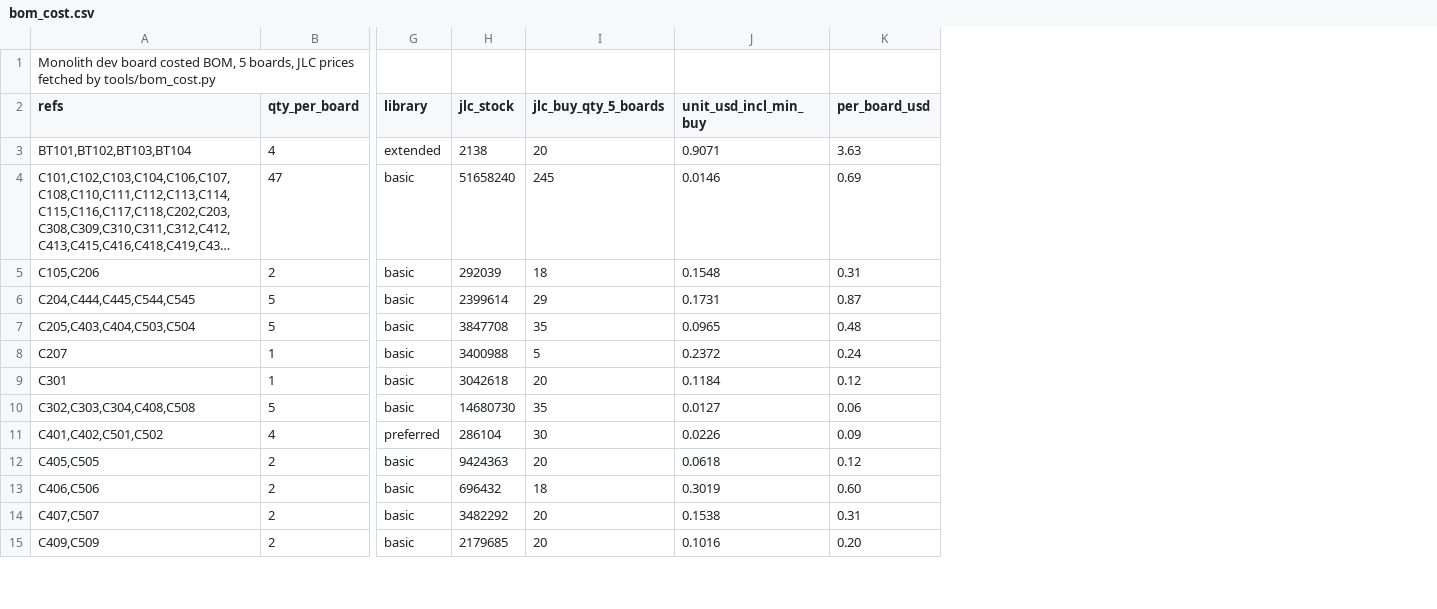
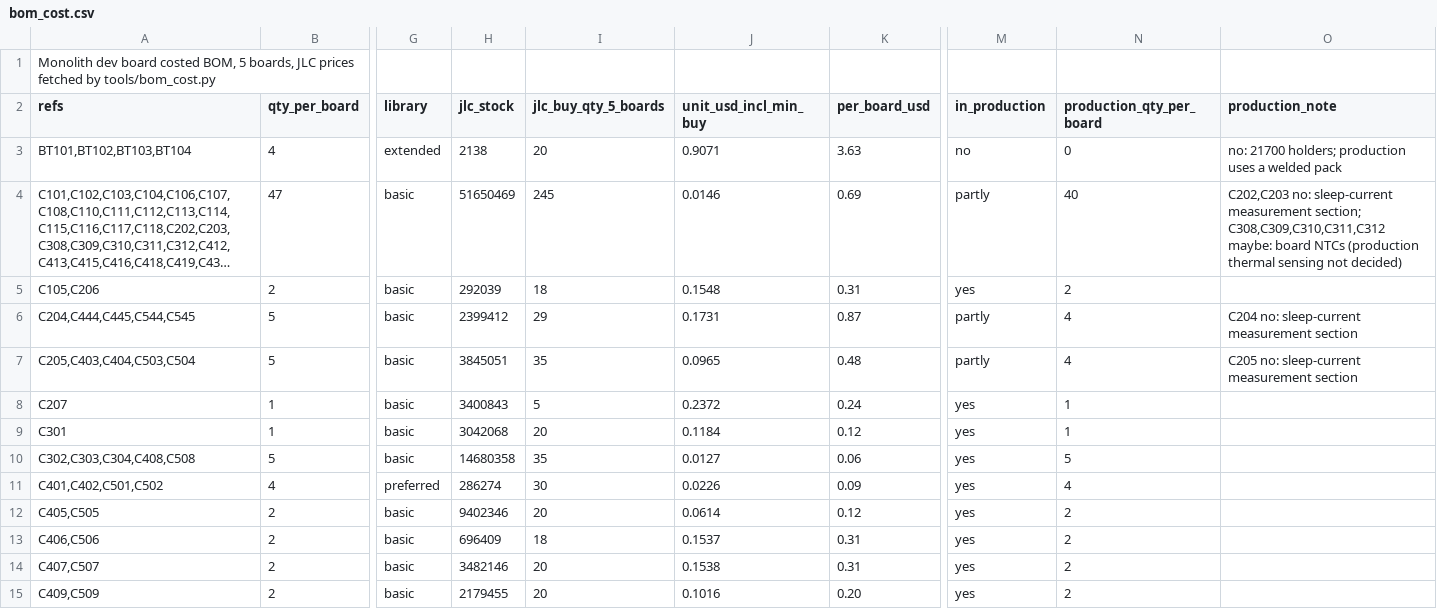
Before and after one commit to MidwestMotorBoy/Battery-Bank, a CSV file: DevBoard/bom_cost.csv, drawn as a sheet; only a part is shown, gaps mark what is left out; long unchanged cells end in …; the diff covers the shown part only; the diff names each change by its address in the sheet, - before the commit and + after, or states it on an @@ line.

```diff
--- a/DevBoard/bom_cost.csv
+++ b/DevBoard/bom_cost.csv
+column M (in_production), rows 3-15: no | partly | yes | partly | partly | yes | yes | yes | yes | yes | yes | yes | yes
+column N (production_qty_per_board), rows 3-15: 0 | 40 | 2 | 4 | 4 | 1 | 1 | 5 | 4 | 2 | 2 | 2 | 2
+column O (production_note), rows 3-7: no: 21700 holders; production uses a welded pack | C202,C203 no: sleep-current measurement section; C308,C309,C310,C311,C312 maybe: board NTCs (production thermal sensing not decided) |  | C204 no: sleep-current measurement section | C205 no: sleep-current measurement section
-H4 (jlc_stock): 51658240
+H4 (jlc_stock): 51650469
-H6 (jlc_stock): 2399614
+H6 (jlc_stock): 2399412
-H7 (jlc_stock): 3847708
+H7 (jlc_stock): 3845051
-H8 (jlc_stock): 3400988
+H8 (jlc_stock): 3400843
-H9 (jlc_stock): 3042618
+H9 (jlc_stock): 3042068
-H10 (jlc_stock): 14680730
+H10 (jlc_stock): 14680358
-H11 (jlc_stock): 286104
+H11 (jlc_stock): 286274
-H12 (jlc_stock): 9424363
+H12 (jlc_stock): 9402346
-J12 (unit_usd_incl_min_buy): 0.0618
+J12 (unit_usd_incl_min_buy): 0.0614
-H13 (jlc_stock): 696432
+H13 (jlc_stock): 696409
-J13 (unit_usd_incl_min_buy): 0.3019
+J13 (unit_usd_incl_min_buy): 0.1537
-K13 (per_board_usd): 0.60
+K13 (per_board_usd): 0.31
-H14 (jlc_stock): 3482292
+H14 (jlc_stock): 3482146
-H15 (jlc_stock): 2179685
+H15 (jlc_stock): 2179455
```
Also changed, not shown: 2 added rows and 42 edited cells elsewhere in this file, 1 other file.
